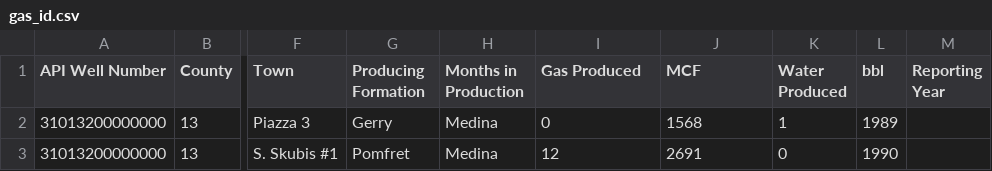
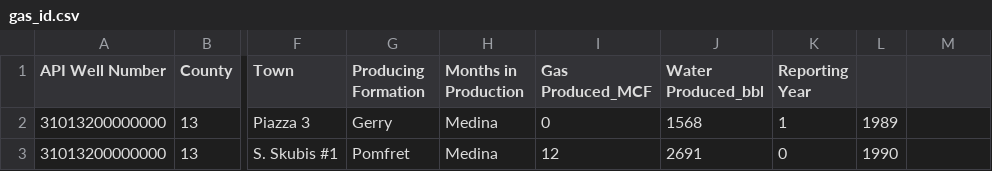
Before and after one commit to Evgeniarry/Educational-practice, a CSV file: gas_id.csv, drawn as a sheet; only a part is shown, gaps mark what is left out; the diff names each change by its address in the sheet, - before the commit and + after, or states it on an @@ line.

Commit message:
999

```diff
--- a/gas_id.csv
+++ b/gas_id.csv
-I1: Gas Produced
+I1: Gas Produced_MCF
-J1: MCF
+J1: Water Produced_bbl
-K1: Water Produced
+K1: Reporting Year
-L1: bbl
+L1: (empty)
-M1: Reporting Year
+M1: (empty)
```
